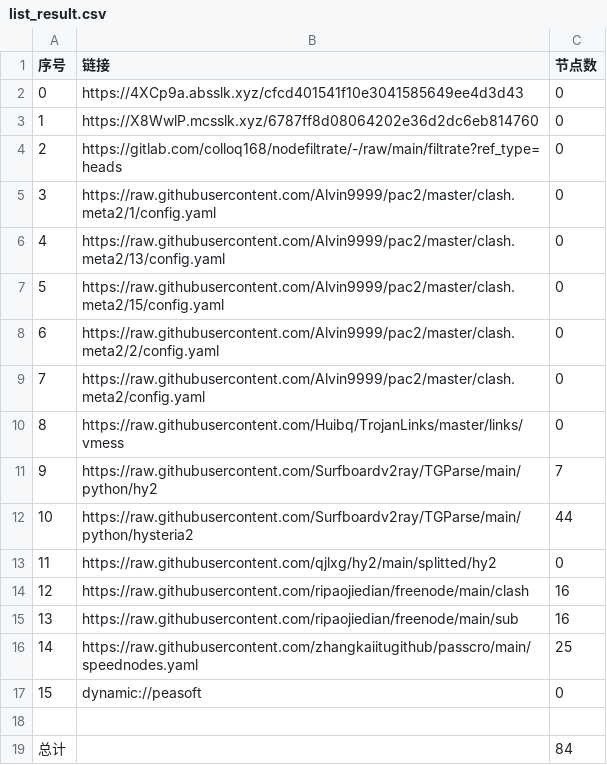
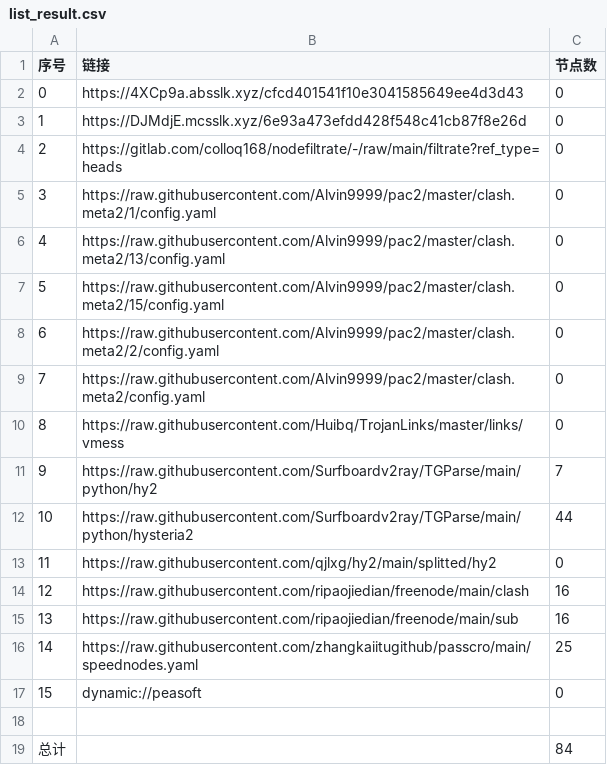
Before and after one commit to sileopro/AutoMergePublicNodes, a CSV file: list_result.csv, drawn as a sheet.

```diff
--- a/list_result.csv
+++ b/list_result.csv
@@ -2,3 +2,3 @@
 0,https://4XCp9a.absslk.xyz/cfcd401541f10e3041585649ee4d3d43,0
-1,https://X8WwlP.mcsslk.xyz/6787ff8d08064202e36d2dc6eb814760,0
+1,https://DJMdjE.mcsslk.xyz/6e93a473efdd428f548c41cb87f8e26d,0
 2,https://gitlab.com/colloq168/nodefiltrate/-/raw/main/filtrate?ref_type=heads,0
```
Also changed, not shown: 3 other files.
